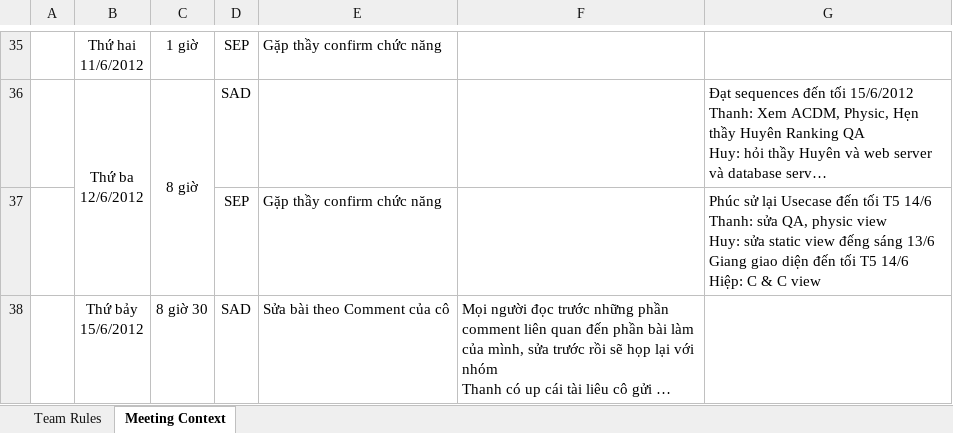
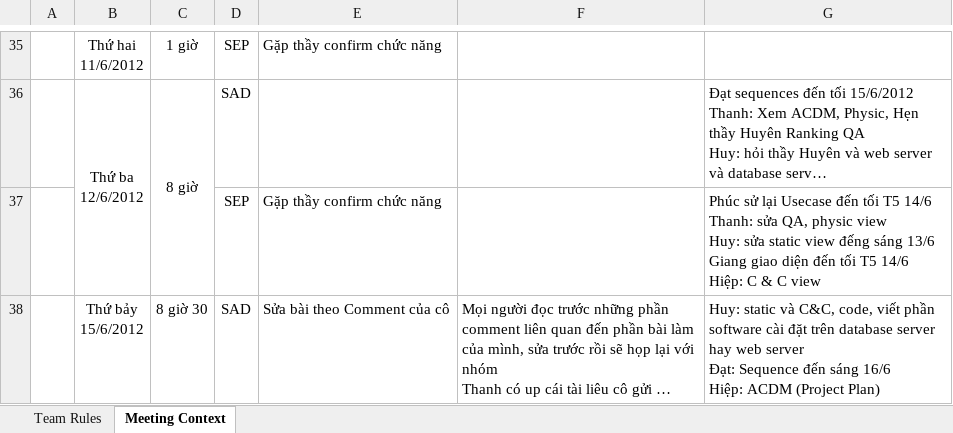
Before and after one commit to vucongthuc/hit-team-2012, an Excel workbook: HIT Team Schedule.xlsx, sheet Meeting Context, drawn as a sheet; only a part is shown, gaps mark what is left out; long unchanged cells end in …; values as stored, in another font and other column widths than the file's, no borders; ↵ is a line break in a cell; the diff names each change by its address in the sheet, - before the commit and + after, or states it on an @@ line.

```diff
--- a/HIT Team Schedule.xlsx (sheet Meeting Context)
+++ b/HIT Team Schedule.xlsx (sheet Meeting Context)
-G38: (empty)
+G38: Huy: static và C&C, code, viết phần software cài đặt trên database server hay web server ↵ Đạt: Sequence đến sáng 16/6 ↵ Hiệp: ACDM (Project Plan)
```
